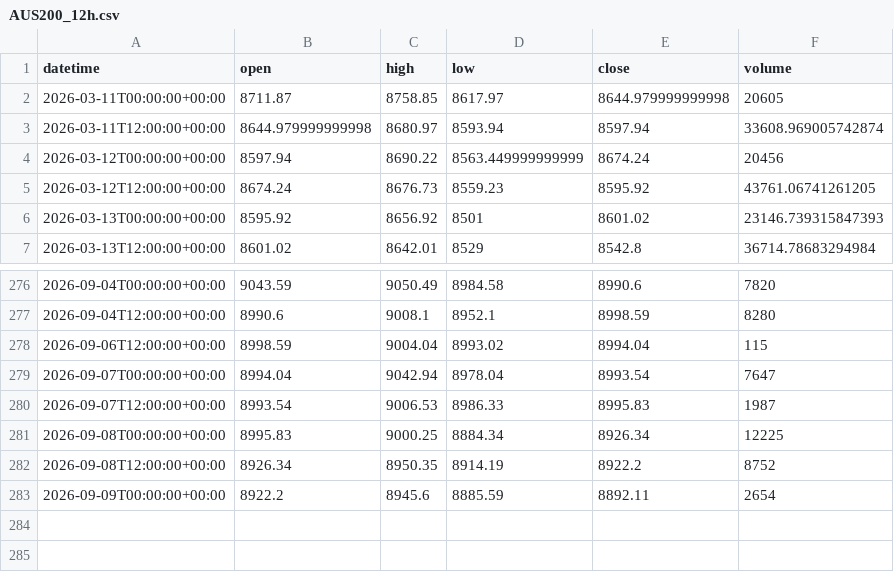
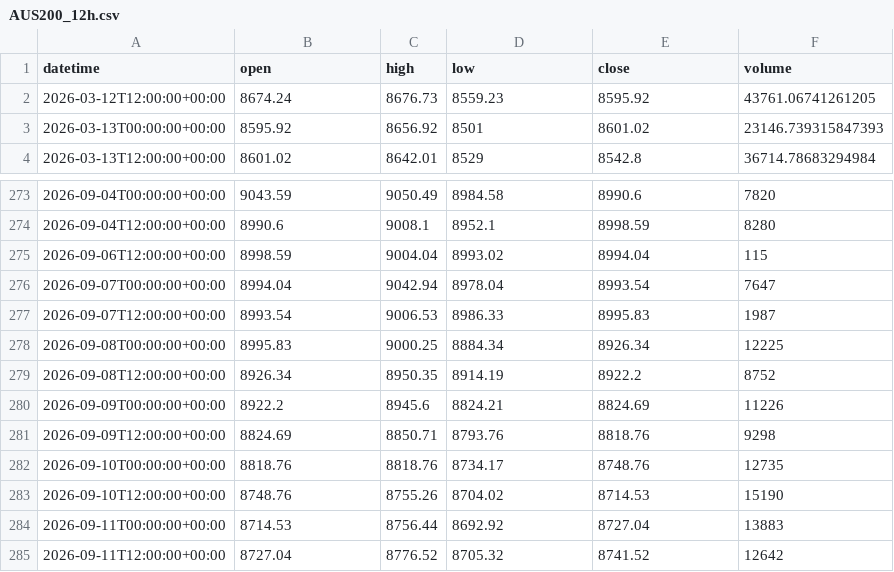
Before and after one commit to getdata-finance/aus200-12h-ohlcv-index-historical-data, a CSV file: AUS200_12h.csv, drawn as a sheet; only a part is shown, gaps mark what is left out.

```diff
--- a/AUS200_12h.csv
+++ b/AUS200_12h.csv
@@ -1,5 +1,2 @@
 datetime,open,high,low,close,volume
-2026-03-11T00:00:00+00:00,8711.87,8758.85,8617.97,8644.979999999998,20605
-2026-03-11T12:00:00+00:00,8644.979999999998,8680.97,8593.94,8597.94,33608.969005742874
-2026-03-12T00:00:00+00:00,8597.94,8690.22,8563.449999999999,8674.24,20456
 2026-03-12T12:00:00+00:00,8674.24,8676.73,8559.23,8595.92,43761.06741261205
@@ -282,2 +279,7 @@ datetime,open,high,low,close,volume
 2026-09-08T12:00:00+00:00,8926.34,8950.35,8914.19,8922.2,8752
-2026-09-09T00:00:00+00:00,8922.2,8945.6,8885.59,8892.11,2654
+2026-09-09T00:00:00+00:00,8922.2,8945.6,8824.21,8824.69,11226
+2026-09-09T12:00:00+00:00,8824.69,8850.71,8793.76,8818.76,9298
+2026-09-10T00:00:00+00:00,8818.76,8818.76,8734.17,8748.76,12735
+2026-09-10T12:00:00+00:00,8748.76,8755.26,8704.02,8714.53,15190
+2026-09-11T00:00:00+00:00,8714.53,8756.44,8692.92,8727.04,13883
+2026-09-11T12:00:00+00:00,8727.04,8776.52,8705.32,8741.52,12642
```
Also changed, not shown: 1 other file.
